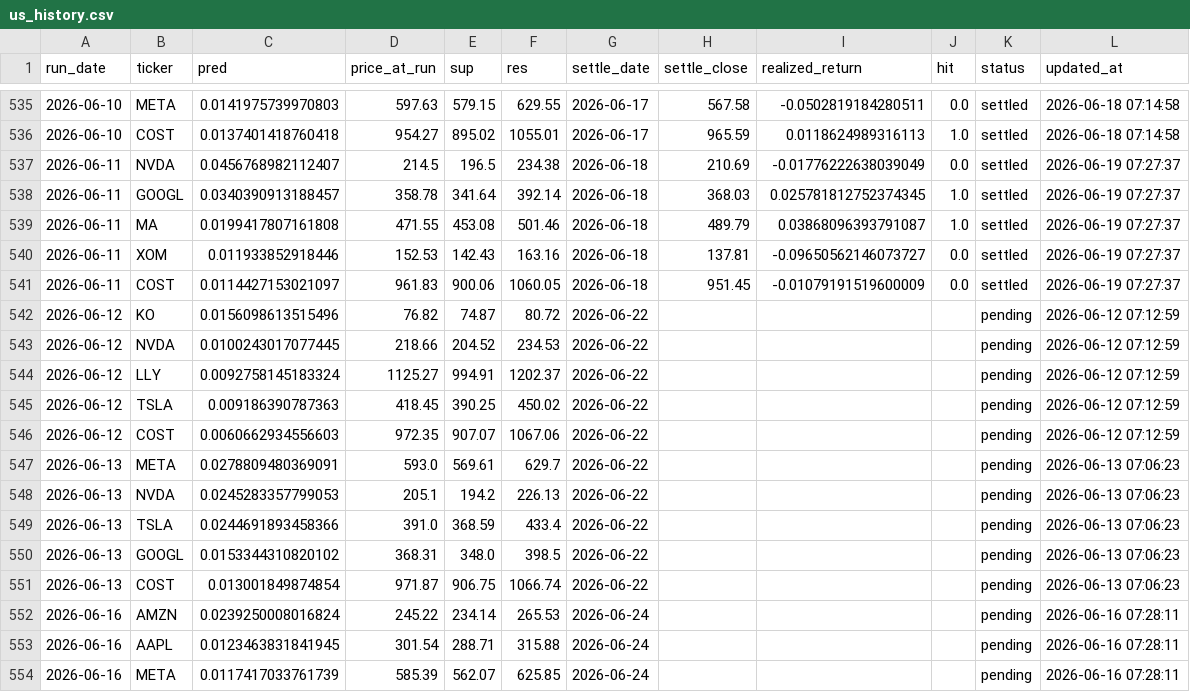
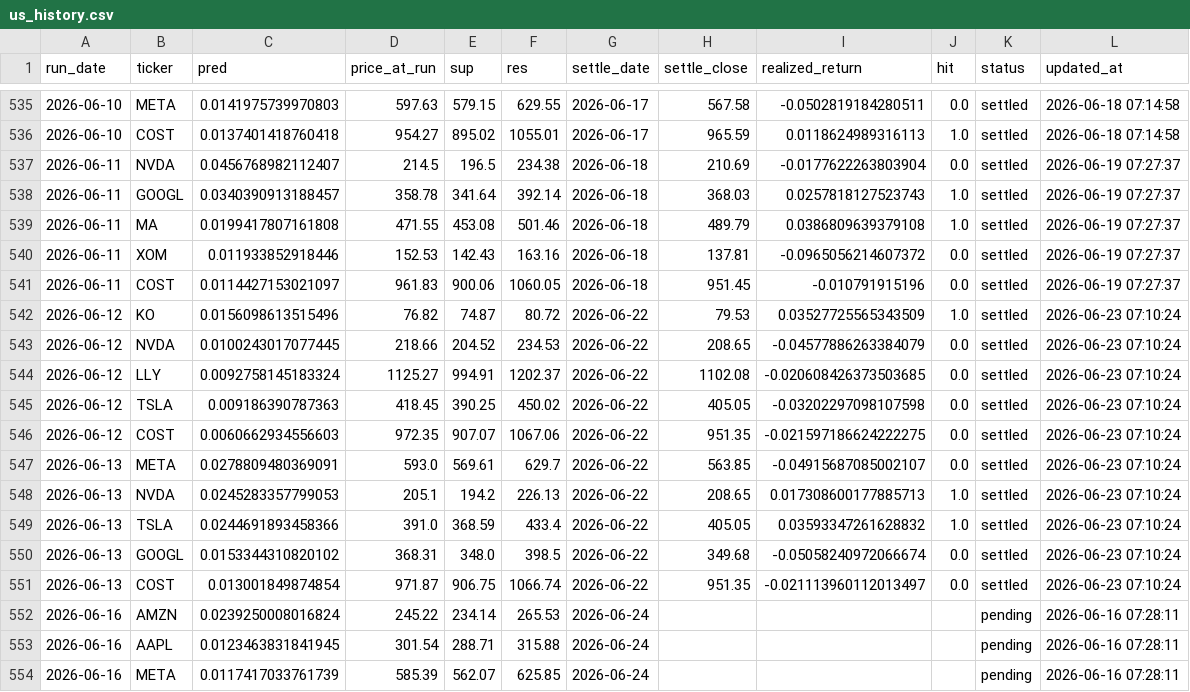
Before and after one commit to chehao0221/US-stock-ai, a CSV file: us_history.csv, drawn as a sheet; only a part is shown, gaps mark what is left out; the diff covers the shown part only.

```diff
--- a/us_history.csv
+++ b/us_history.csv
@@ -536,17 +536,17 @@
 2026-06-10,COST,0.0137401418760418,954.27,895.02,1055.01,2026-06-17,965.59,0.0118624989316113,1.0,settled,2026-06-18 07:14:58
-2026-06-11,NVDA,0.0456768982112407,214.5,196.5,234.38,2026-06-18,210.69,-0.01776222638039049,0.0,settled,2026-06-19 07:27:37
-2026-06-11,GOOGL,0.0340390913188457,358.78,341.64,392.14,2026-06-18,368.03,0.025781812752374345,1.0,settled,2026-06-19 07:27:37
-2026-06-11,MA,0.0199417807161808,471.55,453.08,501.46,2026-06-18,489.79,0.03868096393791087,1.0,settled,2026-06-19 07:27:37
-2026-06-11,XOM,0.011933852918446,152.53,142.43,163.16,2026-06-18,137.81,-0.09650562146073727,0.0,settled,2026-06-19 07:27:37
-2026-06-11,COST,0.0114427153021097,961.83,900.06,1060.05,2026-06-18,951.45,-0.01079191519600009,0.0,settled,2026-06-19 07:27:37
-2026-06-12,KO,0.0156098613515496,76.82,74.87,80.72,2026-06-22,,,,pending,2026-06-12 07:12:59
-2026-06-12,NVDA,0.0100243017077445,218.66,204.52,234.53,2026-06-22,,,,pending,2026-06-12 07:12:59
-2026-06-12,LLY,0.0092758145183324,1125.27,994.91,1202.37,2026-06-22,,,,pending,2026-06-12 07:12:59
-2026-06-12,TSLA,0.009186390787363,418.45,390.25,450.02,2026-06-22,,,,pending,2026-06-12 07:12:59
-2026-06-12,COST,0.0060662934556603,972.35,907.07,1067.06,2026-06-22,,,,pending,2026-06-12 07:12:59
-2026-06-13,META,0.0278809480369091,593.0,569.61,629.7,2026-06-22,,,,pending,2026-06-13 07:06:23
-2026-06-13,NVDA,0.0245283357799053,205.1,194.2,226.13,2026-06-22,,,,pending,2026-06-13 07:06:23
-2026-06-13,TSLA,0.0244691893458366,391.0,368.59,433.4,2026-06-22,,,,pending,2026-06-13 07:06:23
-2026-06-13,GOOGL,0.0153344310820102,368.31,348.0,398.5,2026-06-22,,,,pending,2026-06-13 07:06:23
-2026-06-13,COST,0.013001849874854,971.87,906.75,1066.74,2026-06-22,,,,pending,2026-06-13 07:06:23
+2026-06-11,NVDA,0.0456768982112407,214.5,196.5,234.38,2026-06-18,210.69,-0.0177622263803904,0.0,settled,2026-06-19 07:27:37
+2026-06-11,GOOGL,0.0340390913188457,358.78,341.64,392.14,2026-06-18,368.03,0.0257818127523743,1.0,settled,2026-06-19 07:27:37
+2026-06-11,MA,0.0199417807161808,471.55,453.08,501.46,2026-06-18,489.79,0.0386809639379108,1.0,settled,2026-06-19 07:27:37
+2026-06-11,XOM,0.011933852918446,152.53,142.43,163.16,2026-06-18,137.81,-0.0965056214607372,0.0,settled,2026-06-19 07:27:37
+2026-06-11,COST,0.0114427153021097,961.83,900.06,1060.05,2026-06-18,951.45,-0.010791915196,0.0,settled,2026-06-19 07:27:37
+2026-06-12,KO,0.0156098613515496,76.82,74.87,80.72,2026-06-22,79.53,0.03527725565343509,1.0,settled,2026-06-23 07:10:24
+2026-06-12,NVDA,0.0100243017077445,218.66,204.52,234.53,2026-06-22,208.65,-0.04577886263384079,0.0,settled,2026-06-23 07:10:24
+2026-06-12,LLY,0.0092758145183324,1125.27,994.91,1202.37,2026-06-22,1102.08,-0.020608426373503685,0.0,settled,2026-06-23 07:10:24
+2026-06-12,TSLA,0.009186390787363,418.45,390.25,450.02,2026-06-22,405.05,-0.03202297098107598,0.0,settled,2026-06-23 07:10:24
+2026-06-12,COST,0.0060662934556603,972.35,907.07,1067.06,2026-06-22,951.35,-0.021597186624222275,0.0,settled,2026-06-23 07:10:24
+2026-06-13,META,0.0278809480369091,593.0,569.61,629.7,2026-06-22,563.85,-0.04915687085002107,0.0,settled,2026-06-23 07:10:24
+2026-06-13,NVDA,0.0245283357799053,205.1,194.2,226.13,2026-06-22,208.65,0.017308600177885713,1.0,settled,2026-06-23 07:10:24
+2026-06-13,TSLA,0.0244691893458366,391.0,368.59,433.4,2026-06-22,405.05,0.03593347261628832,1.0,settled,2026-06-23 07:10:24
+2026-06-13,GOOGL,0.0153344310820102,368.31,348.0,398.5,2026-06-22,349.68,-0.05058240972066674,0.0,settled,2026-06-23 07:10:24
+2026-06-13,COST,0.013001849874854,971.87,906.75,1066.74,2026-06-22,951.35,-0.021113960112013497,0.0,settled,2026-06-23 07:10:24
 2026-06-16,AMZN,0.0239250008016824,245.22,234.14,265.53,2026-06-24,,,,pending,2026-06-16 07:28:11
```
Also changed, not shown: 5 added rows and 6 edited cells elsewhere in this file.
